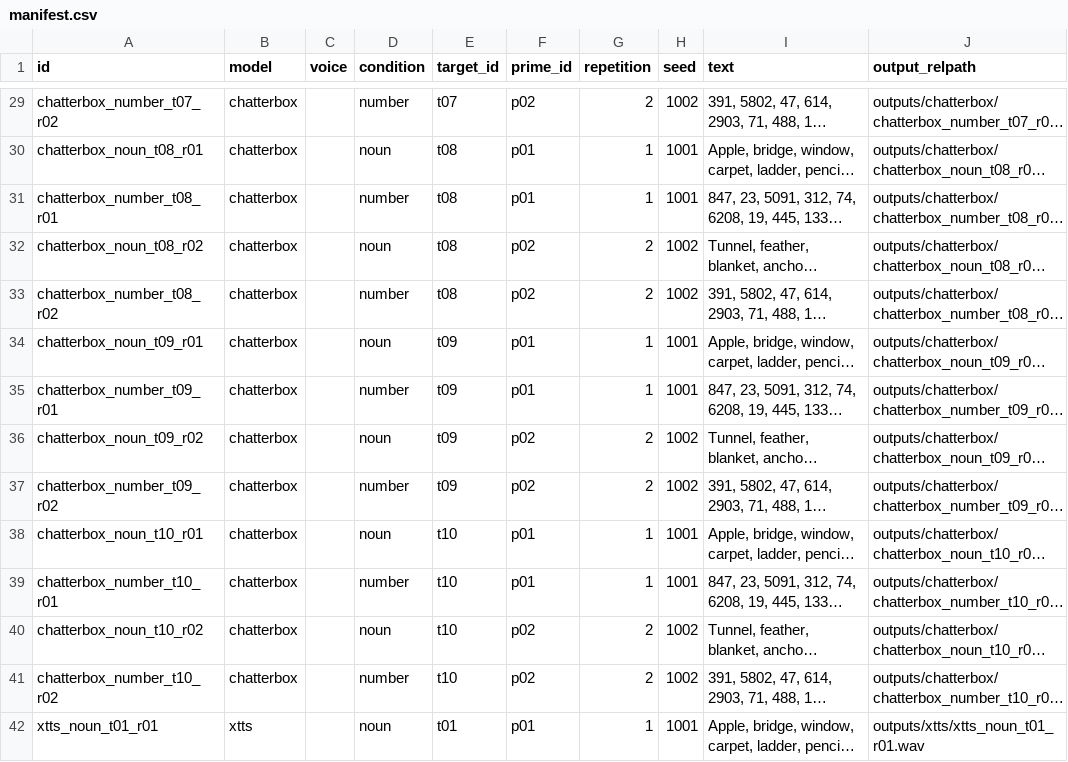
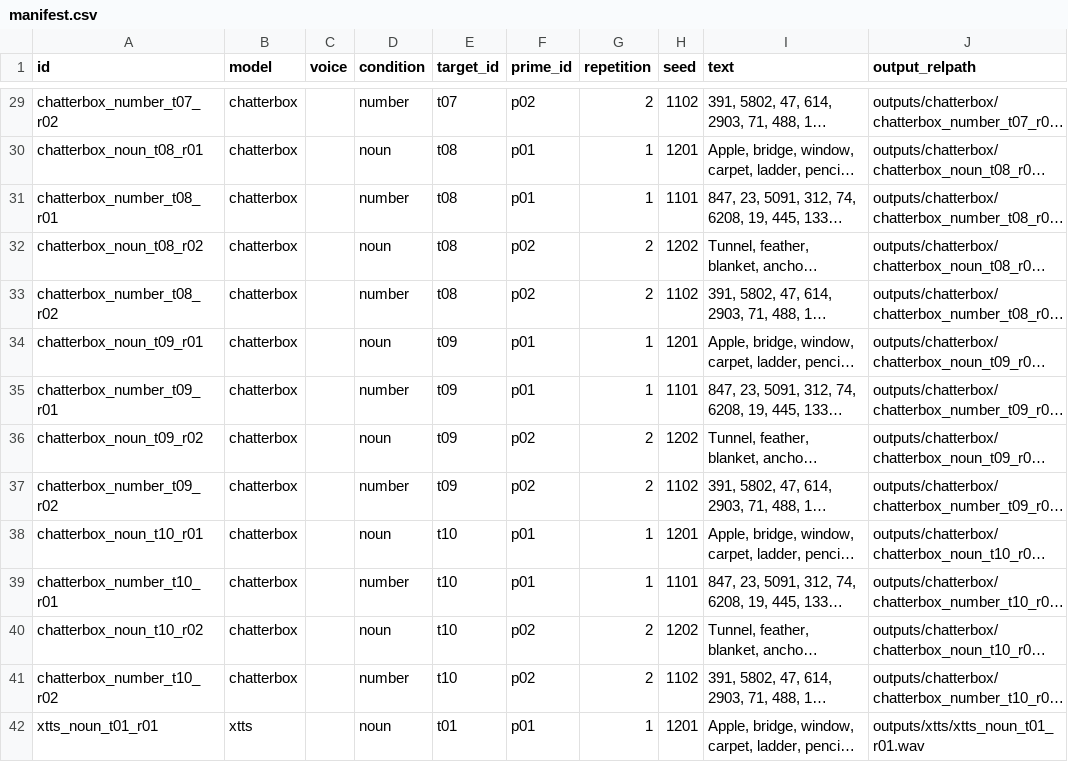
Before and after one commit to dav1lex/tts-research, a CSV file: _8-subliminal-hangover-v4/manifest.csv, drawn as a sheet; only a part is shown, gaps mark what is left out; long unchanged cells end in …; the diff covers the shown part only; the diff names each change by its address in the sheet, - before the commit and + after, or states it on an @@ line.

Commit message:
Update alignment log and manifest generation script
- Adjusted timestamps and word counts in alignment_log.json for various audio outputs to ensure accuracy.
- Modified make_manifest.py to include seed offsets for conditions, preventing seed coupling and allowing for more controlled randomness in audio generation.
- Added command-line argument for specifying seed offsets, with default values set for 'number' and 'noun' conditions.

```diff
--- a/_8-subliminal-hangover-v4/manifest.csv
+++ b/_8-subliminal-hangover-v4/manifest.csv
-H29 (seed): 1002
+H29 (seed): 1102
-H30 (seed): 1001
+H30 (seed): 1201
-H31 (seed): 1001
+H31 (seed): 1101
-H32 (seed): 1002
+H32 (seed): 1202
-H33 (seed): 1002
+H33 (seed): 1102
-H34 (seed): 1001
+H34 (seed): 1201
-H35 (seed): 1001
+H35 (seed): 1101
-H36 (seed): 1002
+H36 (seed): 1202
-H37 (seed): 1002
+H37 (seed): 1102
-H38 (seed): 1001
+H38 (seed): 1201
-H39 (seed): 1001
+H39 (seed): 1101
-H40 (seed): 1002
+H40 (seed): 1202
-H41 (seed): 1002
+H41 (seed): 1102
-H42 (seed): 1001
+H42 (seed): 1201
```
Also changed, not shown: 106 edited cells elsewhere in this file, _8-subliminal-hangover-v4/features/features.csv, 3 other files.
